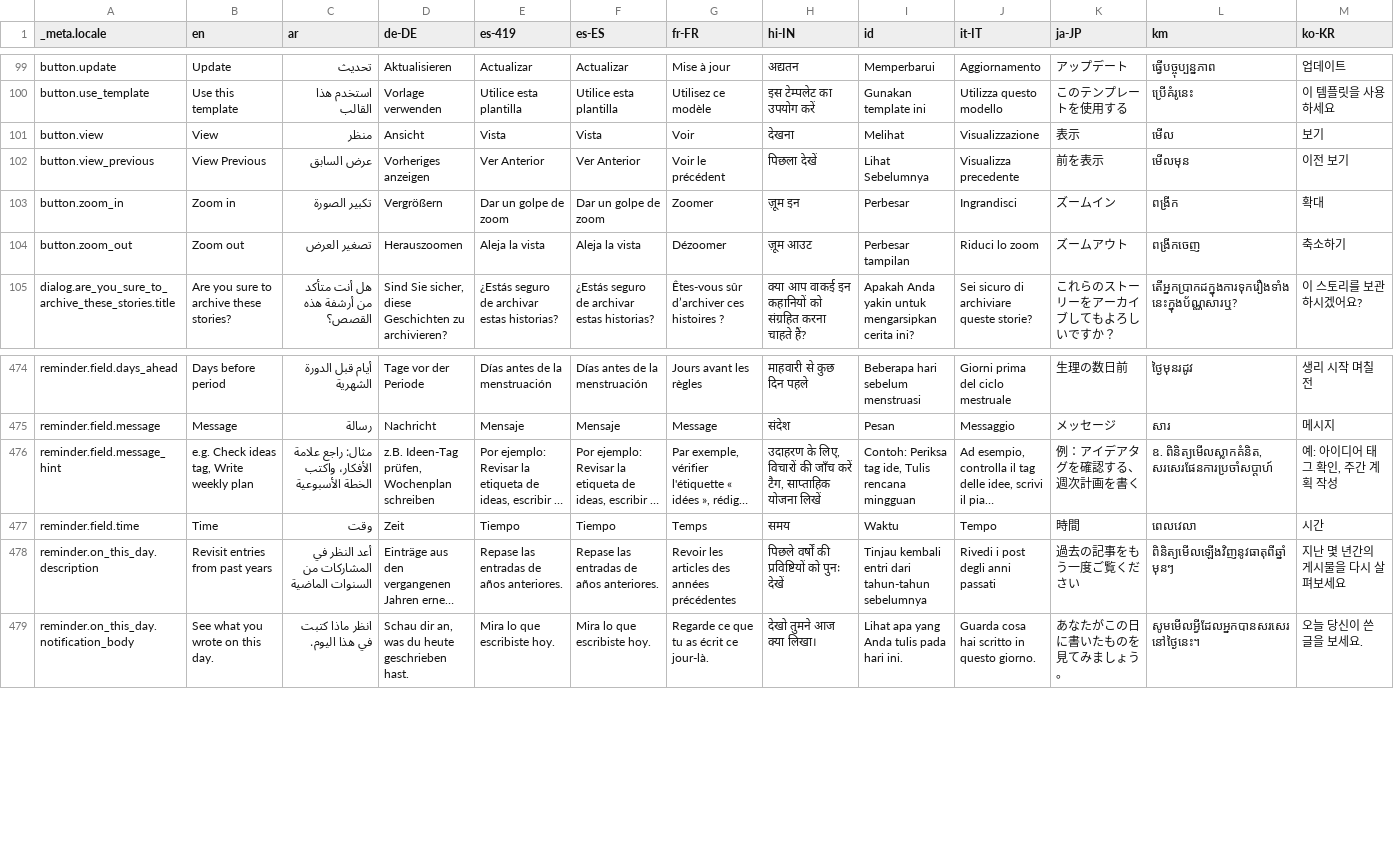
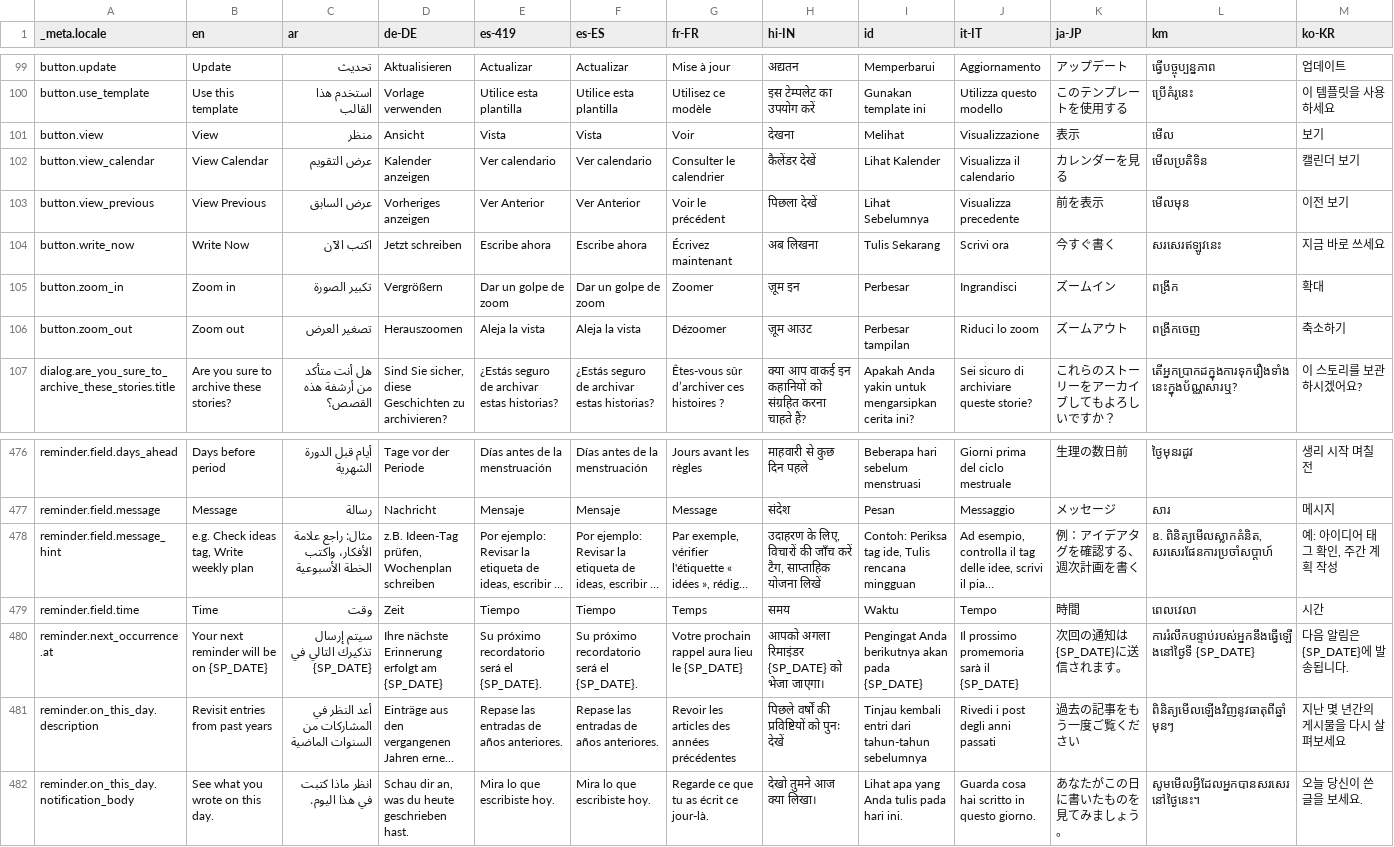
Before and after one commit to theachoem/storypad, a CSV file: bin/localization/data.csv, drawn as a sheet; only a part is shown, gaps mark what is left out; long unchanged cells end in …; rows hold the shown columns only; the diff names each change by its address in the sheet, - before the commit and + after, or states it on an @@ line.

Commit message:
Improve reminder (#700)
* Remove TimeFormatOption.resolve to provider.timeFormatOf for simpler code

* Add reminder date hint in reminder sheet to give user more context

* Add reminder notification actions

```diff
--- a/bin/localization/data.csv
+++ b/bin/localization/data.csv
+row 102: button.view_calendar | View Calendar | عرض التقويم | Kalender anzeigen | Ver calendario | Ver calendario | Consulter le calendrier | कैलेंडर देखें | Lihat Kalender | Visualizza il calendario | カレンダーを見る | មើលប្រតិទិន | 캘린더 보기
+row 104: button.write_now | Write Now | اكتب الآن | Jetzt schreiben | Escribe ahora | Escribe ahora | Écrivez maintenant | अब लिखना | Tulis Sekarang | Scrivi ora | 今すぐ書く | សរសេរឥឡូវនេះ | 지금 바로 쓰세요
+row 480: reminder.next_occurrence.at | Your next reminder will be on {SP_DATE} | سيتم إرسال تذكيرك التالي في {SP_DATE} | Ihre nächste Erinnerung erfolgt am {SP_DATE} | Su próximo recordatorio será el {SP_DATE}. | Su próximo recordatorio será el {SP_DATE}. | Votre prochain rappel aura lieu le {SP_DATE} | आपको अगला रिमाइंडर {SP_DATE} को भेजा जाएगा। | Pengingat Anda berikutnya akan pada {SP_DATE} | Il prossimo promemoria sarà il {SP_DATE} | 次回の通知は{SP_DATE}に送信されます。 | ការរំលឹកបន្ទាប់របស់អ្នកនឹងធ្វើឡើងនៅថ្ងៃទី {SP_DATE} | 다음 알림은 {SP_DATE}에 발송됩니다.
```
Also changed, not shown: 36 other files.
